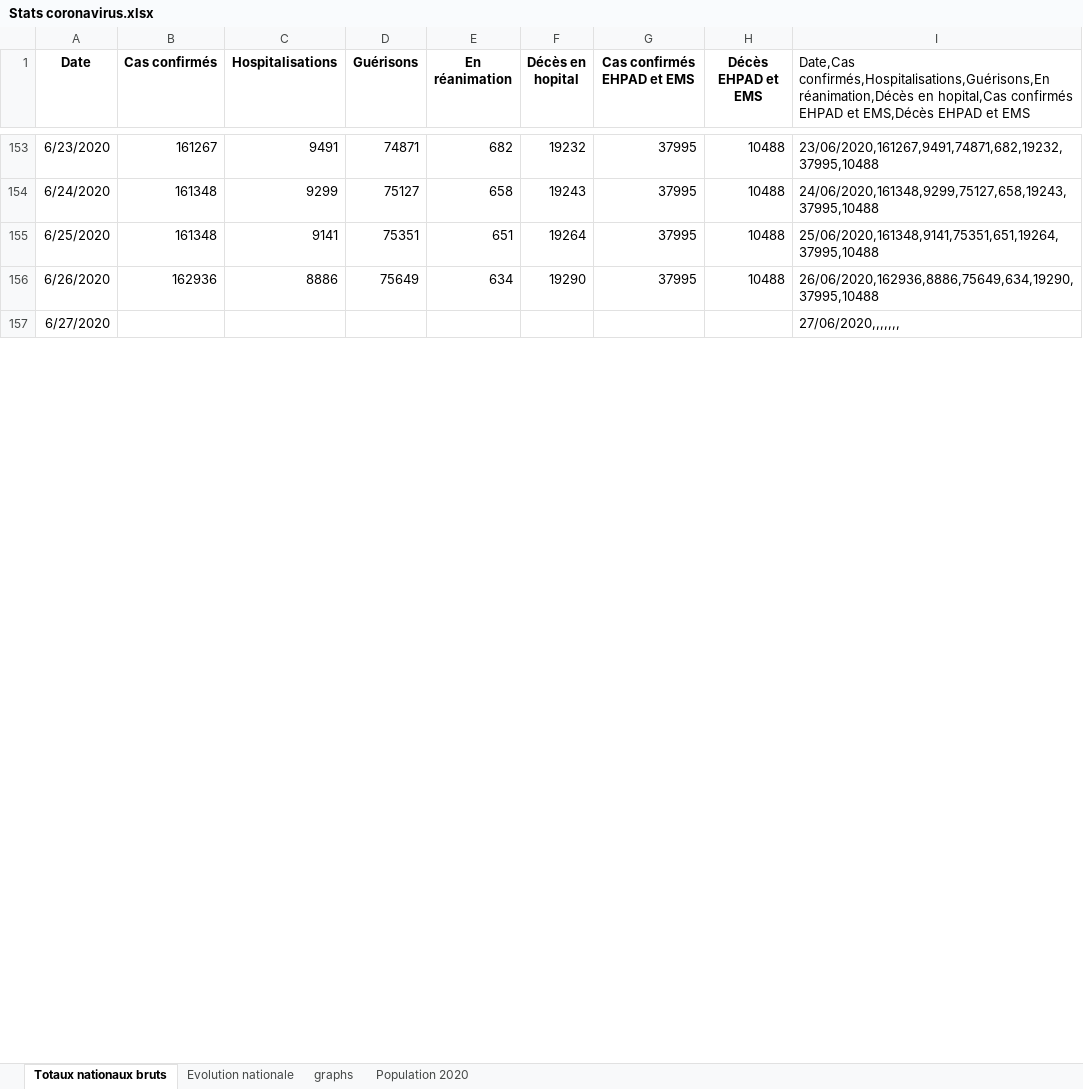
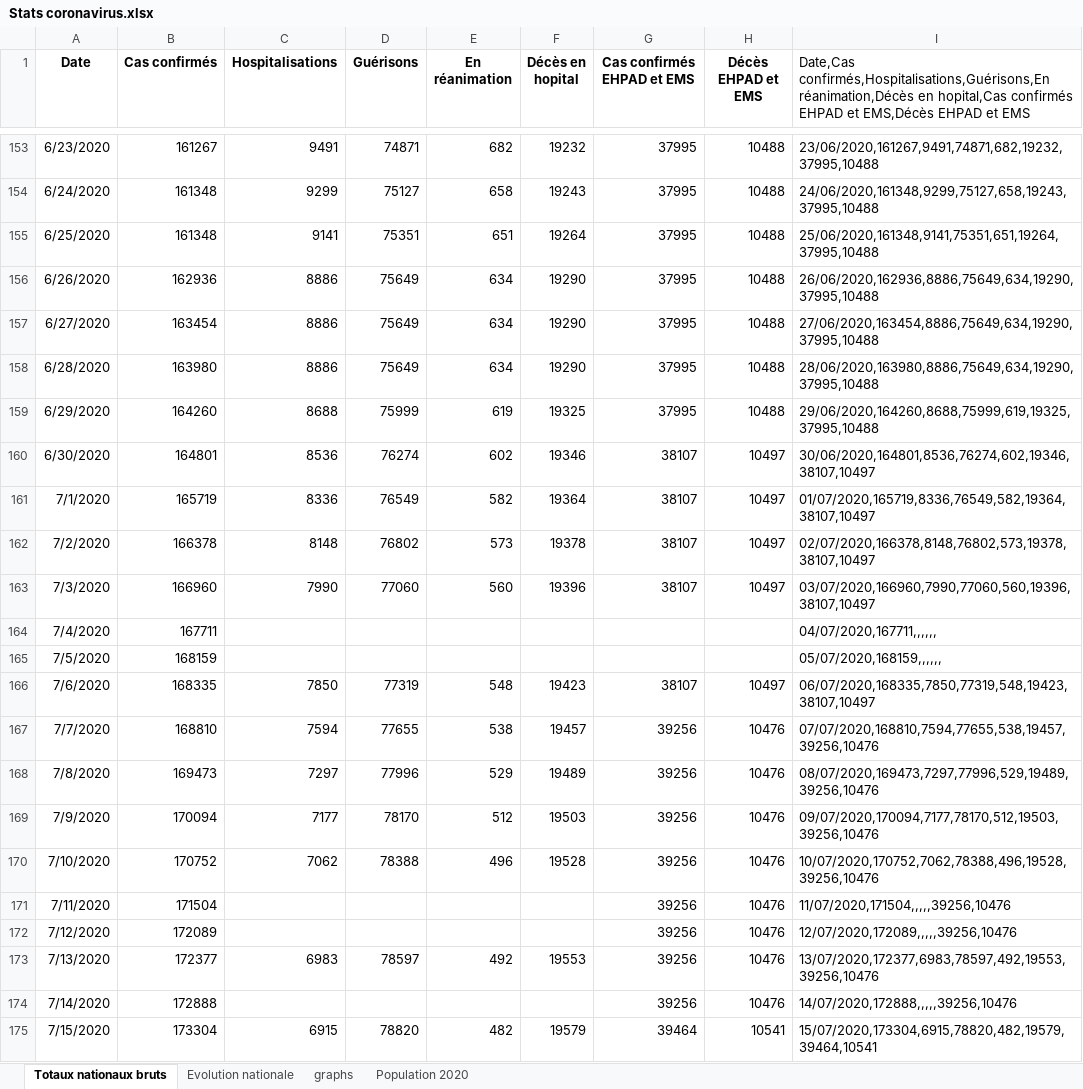
Before and after one commit to pasouf/covid-19, an Excel workbook: Stats coronavirus.xlsx, sheet Totaux nationaux bruts, drawn as a sheet; only a part is shown, gaps mark what is left out; values as stored, in another font and other column widths than the file's, no borders; the diff covers the shown part only; the diff names each change by its address in the sheet, - before the commit and + after, or states it on an @@ line.

```diff
--- a/Stats coronavirus.xlsx (sheet Totaux nationaux bruts)
+++ b/Stats coronavirus.xlsx (sheet Totaux nationaux bruts)
-B157 (Cas confirmés): (empty)
+B157 (Cas confirmés): 163454
-C157 (Hospitalisations): (empty)
+C157 (Hospitalisations): 8886
-D157 (Guérisons): (empty)
+D157 (Guérisons): 75649
-E157 (En réanimation): (empty)
+E157 (En réanimation): 634
-F157 (Décès en hopital): (empty)
+F157 (Décès en hopital): 19290
-G157 (Cas confirmés EHPAD et EMS): (empty)
+G157 (Cas confirmés EHPAD et EMS): 37995
-H157 (Décès EHPAD et EMS): (empty)
+H157 (Décès EHPAD et EMS): 10488
-I157: 27/06/2020,,,,,,,
+I157: 27/06/2020,163454,8886,75649,634,19290,37995,10488
+row 158: 6/28/2020 | 163980 | 8886 | 75649 | 634 | 19290 | 37995 | 10488 | 28/06/2020,163980,8886,75649,634,19290,37995,10488
+row 159: 6/29/2020 | 164260 | 8688 | 75999 | 619 | 19325 | 37995 | 10488 | 29/06/2020,164260,8688,75999,619,19325,37995,10488
+row 160: 6/30/2020 | 164801 | 8536 | 76274 | 602 | 19346 | 38107 | 10497 | 30/06/2020,164801,8536,76274,602,19346,38107,10497
+row 161: 7/1/2020 | 165719 | 8336 | 76549 | 582 | 19364 | 38107 | 10497 | 01/07/2020,165719,8336,76549,582,19364,38107,10497
+row 162: 7/2/2020 | 166378 | 8148 | 76802 | 573 | 19378 | 38107 | 10497 | 02/07/2020,166378,8148,76802,573,19378,38107,10497
+row 163: 7/3/2020 | 166960 | 7990 | 77060 | 560 | 19396 | 38107 | 10497 | 03/07/2020,166960,7990,77060,560,19396,38107,10497
+row 164: 7/4/2020 | 167711 |  |  |  |  |  |  | 04/07/2020,167711,,,,,,
+row 165: 7/5/2020 | 168159 |  |  |  |  |  |  | 05/07/2020,168159,,,,,,
+row 166: 7/6/2020 | 168335 | 7850 | 77319 | 548 | 19423 | 38107 | 10497 | 06/07/2020,168335,7850,77319,548,19423,38107,10497
+row 167: 7/7/2020 | 168810 | 7594 | 77655 | 538 | 19457 | 39256 | 10476 | 07/07/2020,168810,7594,77655,538,19457,39256,10476
+row 168: 7/8/2020 | 169473 | 7297 | 77996 | 529 | 19489 | 39256 | 10476 | 08/07/2020,169473,7297,77996,529,19489,39256,10476
+row 169: 7/9/2020 | 170094 | 7177 | 78170 | 512 | 19503 | 39256 | 10476 | 09/07/2020,170094,7177,78170,512,19503,39256,10476
+row 170: 7/10/2020 | 170752 | 7062 | 78388 | 496 | 19528 | 39256 | 10476 | 10/07/2020,170752,7062,78388,496,19528,39256,10476
+row 171: 7/11/2020 | 171504 |  |  |  |  | 39256 | 10476 | 11/07/2020,171504,,,,,39256,10476
+row 172: 7/12/2020 | 172089 |  |  |  |  | 39256 | 10476 | 12/07/2020,172089,,,,,39256,10476
+row 173: 7/13/2020 | 172377 | 6983 | 78597 | 492 | 19553 | 39256 | 10476 | 13/07/2020,172377,6983,78597,492,19553,39256,10476
+row 174: 7/14/2020 | 172888 |  |  |  |  | 39256 | 10476 | 14/07/2020,172888,,,,,39256,10476
+row 175: 7/15/2020 | 173304 | 6915 | 78820 | 482 | 19579 | 39464 | 10541 | 15/07/2020,173304,6915,78820,482,19579,39464,10541
```
Also changed, not shown: 126 added rows and 6 edited cells elsewhere in this sheet, sheet Evolution nationale, formulas that keep their value, charts or pictures, 3 other files.
